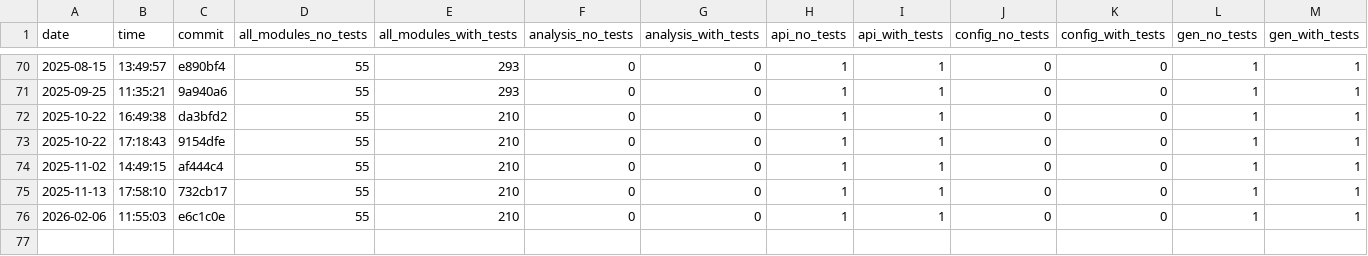
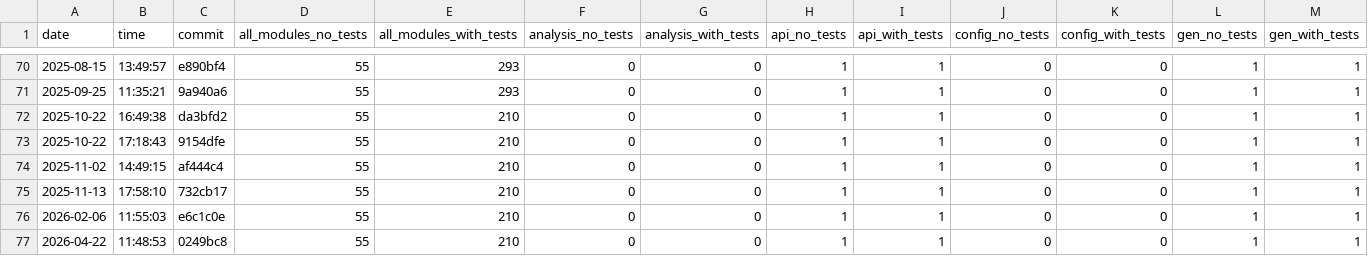
Before and after one commit to useocl/use, a CSV file: docs/archunit-results/cycles-tests.csv, drawn as a sheet; only a part is shown, gaps mark what is left out; rows hold the shown columns only; the diff names each change by its address in the sheet, - before the commit and + after, or states it on an @@ line.

```diff
--- a/docs/archunit-results/cycles-tests.csv
+++ b/docs/archunit-results/cycles-tests.csv
+row 77: 2026-04-22 | 11:48:53 | 0249bc8 | 55 | 210 | 0 | 0 | 1 | 1 | 0 | 0 | 1 | 1
```
Also changed, not shown: docs/archunit-results/build-times.csv, docs/archunit-results/layer-violations.csv.
